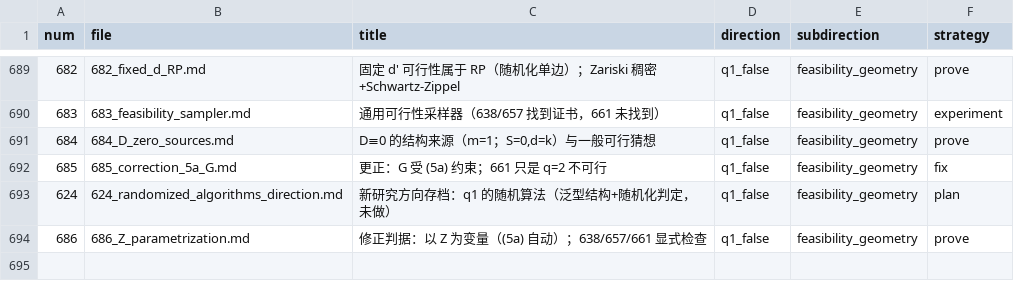
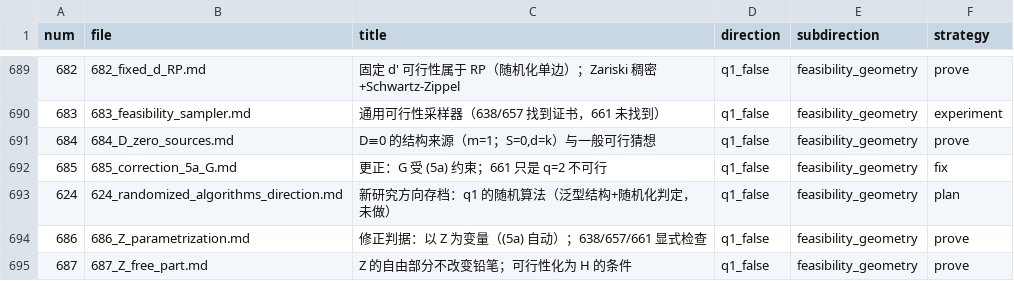
Before and after one commit to Zhengshuji/q1-test-temp, a TSV file: workspace/ATTEMPTS_INDEX.tsv, drawn as a sheet; only a part is shown, gaps mark what is left out; the diff names each change by its address in the sheet, - before the commit and + after, or states it on an @@ line.

```diff
--- a/workspace/ATTEMPTS_INDEX.tsv
+++ b/workspace/ATTEMPTS_INDEX.tsv
+row 695: 687 | 687_Z_free_part.md | Z 的自由部分不改变铅笔；可行性化为 H 的条件 | q1_false | feasibility_geometry | prove
```
Also changed, not shown: 2 other files.
